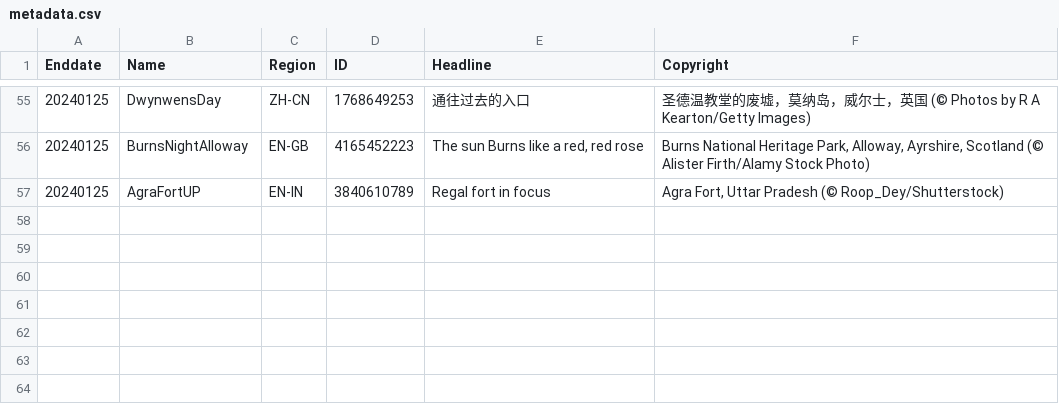
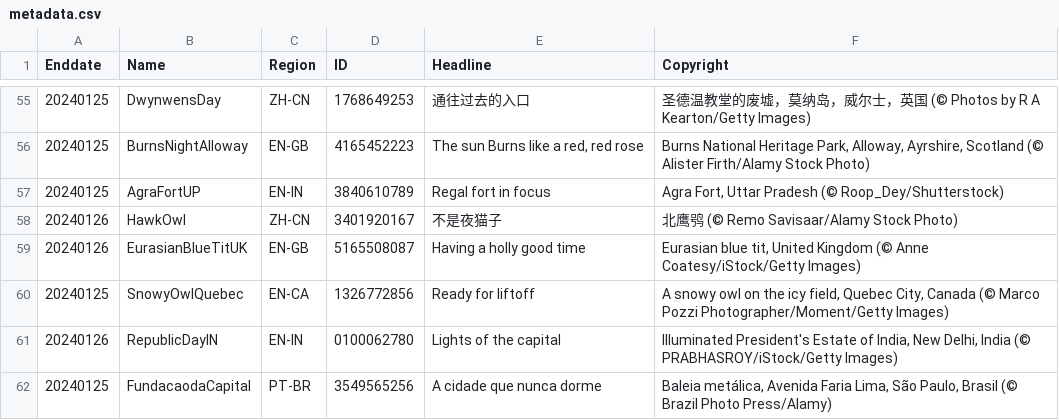
Before and after one commit to tauyoungsama/imageArchive, a CSV file: metadata.csv, drawn as a sheet; only a part is shown, gaps mark what is left out; the diff names each change by its address in the sheet, - before the commit and + after, or states it on an @@ line.

```diff
--- a/metadata.csv
+++ b/metadata.csv
+row 58: 20240126 | HawkOwl | ZH-CN | 3401920167 | 不是夜猫子 | 北鹰鸮 (© Remo Savisaar/Alamy Stock Photo)
+row 59: 20240126 | EurasianBlueTitUK | EN-GB | 5165508087 | Having a holly good time | Eurasian blue tit, United Kingdom (© Anne Coatesy/iStock/Getty Images)
+row 60: 20240125 | SnowyOwlQuebec | EN-CA | 1326772856 | Ready for liftoff | A snowy owl on the icy field, Quebec City, Canada (© Marco Pozzi Photographer/Moment/Getty Images)
+row 61: 20240126 | RepublicDayIN | EN-IN | 0100062780 | Lights of the capital | Illuminated President's Estate of India, New Delhi, India (© PRABHASROY/iStock/Getty Images)
+row 62: 20240125 | FundacaodaCapital | PT-BR | 3549565256 | A cidade que nunca dorme | Baleia metálica, Avenida Faria Lima, São Paulo, Brasil (© Brazil Photo Press/Alamy)
```
Also changed, not shown: 5 other files.
